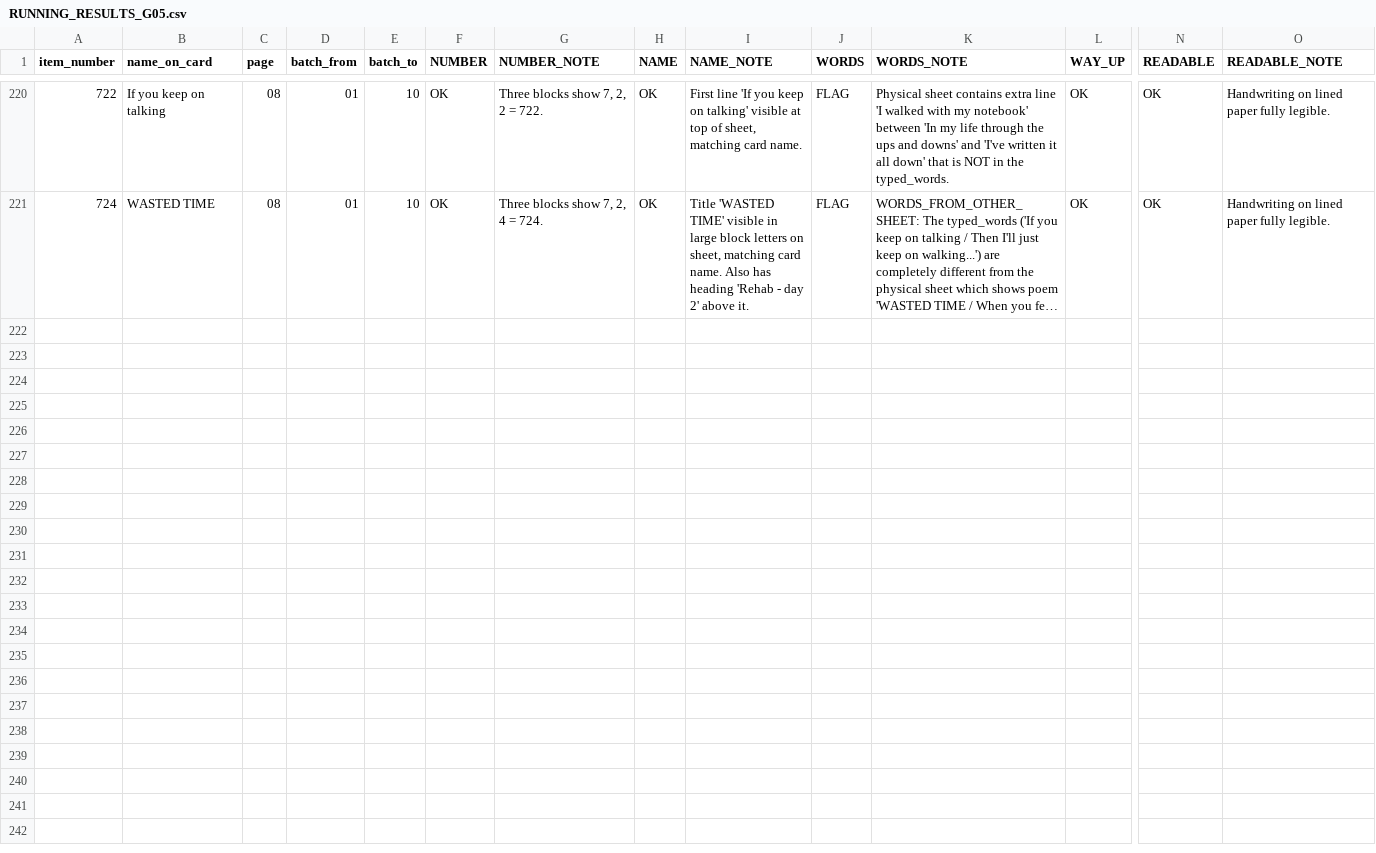
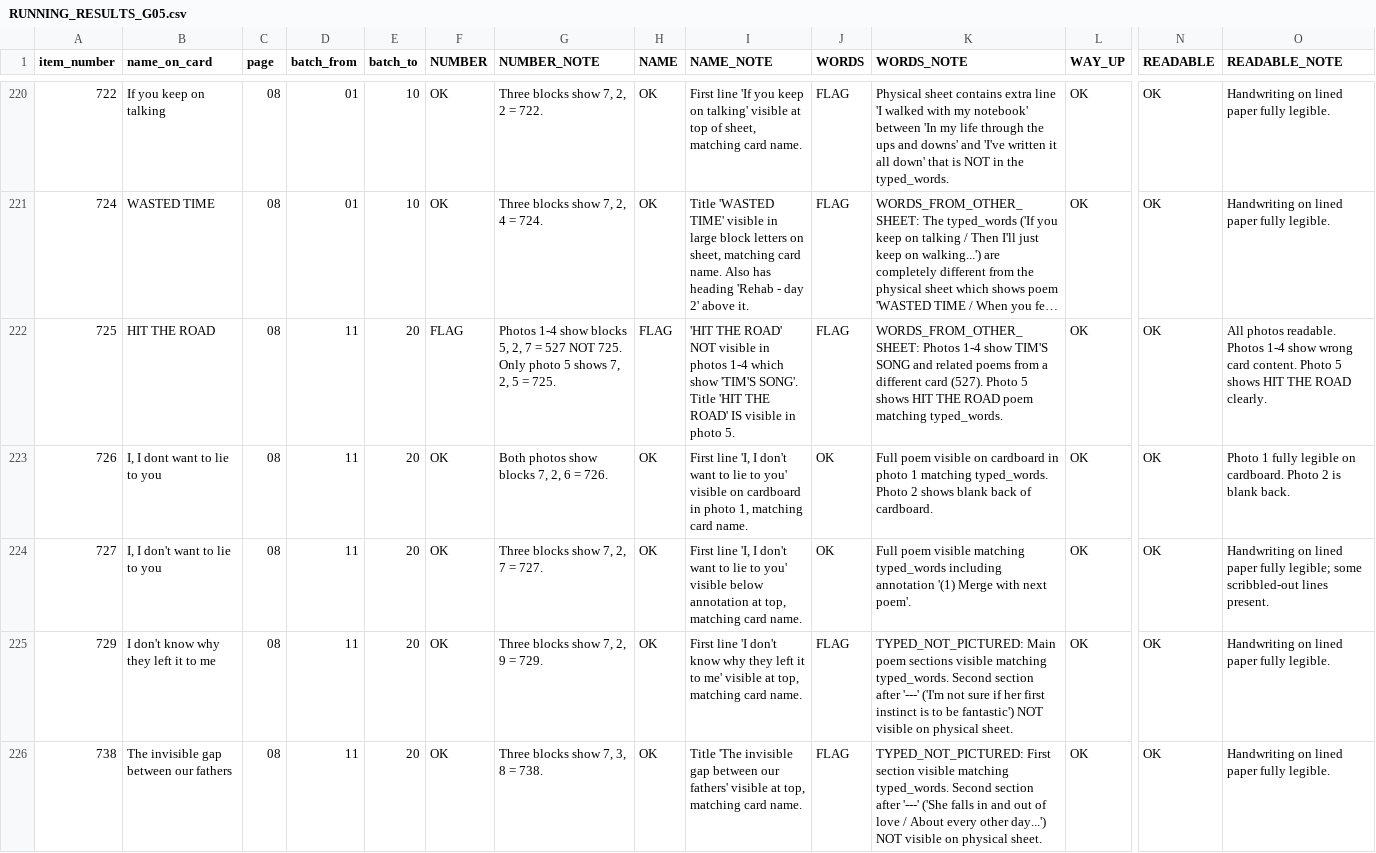
Before and after one commit to collabtunes-dotcom/collabtunes-images, a CSV file: cloud-handoff-20260925/04_RESULTS_READER_A_CLOUD/RUNNING_RESULTS_G05.csv, drawn as a sheet; only a part is shown, gaps mark what is left out; long unchanged cells end in …; rows hold the shown columns only; the diff covers the shown part only; the diff names each change by its address in the sheet, - before the commit and + after, or states it on an @@ line.

```diff
--- a/cloud-handoff-20260925/04_RESULTS_READER_A_CLOUD/RUNNING_RESULTS_G05.csv
+++ b/cloud-handoff-20260925/04_RESULTS_READER_A_CLOUD/RUNNING_RESULTS_G05.csv
+row 222: 725 | HIT THE ROAD | 08 | 11 | 20 | FLAG | Photos 1-4 show blocks 5, 2, 7 = 527 NOT 725. Only photo 5 shows 7, 2, 5 = 725. | FLAG | 'HIT THE ROAD' NOT visible in photos 1-4 which show 'TIM'S SONG'. Title 'HIT THE ROAD' IS visible in photo 5. | FLAG | WORDS_FROM_OTHER_SHEET: Photos 1-4 show TIM'S SONG and related poems from a different card (527). Photo 5 shows HIT THE ROAD poem matching typed_words. | OK | OK | All photos readable. Photos 1-4 show wrong card content. Photo 5 shows HIT THE ROAD clearly.
+row 223: 726 | I, I dont want to lie to you | 08 | 11 | 20 | OK | Both photos show blocks 7, 2, 6 = 726. | OK | First line 'I, I don't want to lie to you' visible on cardboard in photo 1, matching card name. | OK | Full poem visible on cardboard in photo 1 matching typed_words. Photo 2 shows blank back of cardboard. | OK | OK | Photo 1 fully legible on cardboard. Photo 2 is blank back.
+row 224: 727 | I, I don't want to lie to you | 08 | 11 | 20 | OK | Three blocks show 7, 2, 7 = 727. | OK | First line 'I, I don't want to lie to you' visible below annotation at top, matching card name. | OK | Full poem visible matching typed_words including annotation '(1) Merge with next poem'. | OK | OK | Handwriting on lined paper fully legible; some scribbled-out lines present.
+row 225: 729 | I don't know why they left it to me | 08 | 11 | 20 | OK | Three blocks show 7, 2, 9 = 729. | OK | First line 'I don't know why they left it to me' visible at top, matching card name. | FLAG | TYPED_NOT_PICTURED: Main poem sections visible matching typed_words. Second section after '---' ('I'm not sure if her first instinct is to be fantastic') NOT visible on physical sheet. | OK | OK | Handwriting on lined paper fully legible.
+row 226: 738 | The invisible gap between our fathers | 08 | 11 | 20 | OK | Three blocks show 7, 3, 8 = 738. | OK | Title 'The invisible gap between our fathers' visible at top, matching card name. | FLAG | TYPED_NOT_PICTURED: First section visible matching typed_words. Second section after '---' ('She falls in and out of love / About every other day...') NOT visible on physical sheet. | OK | OK | Handwriting on lined paper fully legible.
```
Also changed, not shown: 5 added rows elsewhere in this file, 1 other file.
